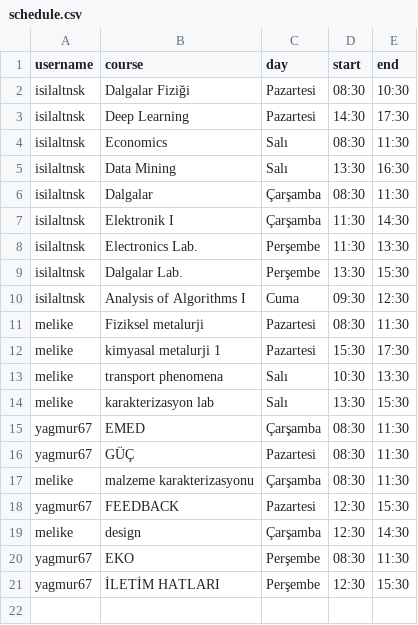
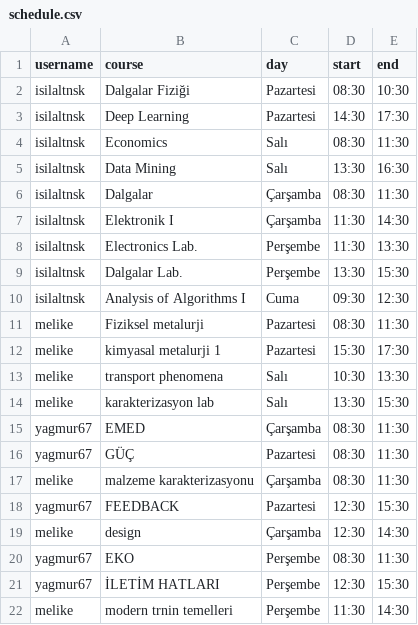
Before and after one commit to isilaltnsk/CourseAttendanceTracker, a CSV file: schedule.csv, drawn as a sheet; the diff names each change by its address in the sheet, - before the commit and + after, or states it on an @@ line.

Commit message:
Update schedule.csv

```diff
--- a/schedule.csv
+++ b/schedule.csv
+row 22: melike | modern trnin temelleri | Perşembe | 11:30 | 14:30
```
